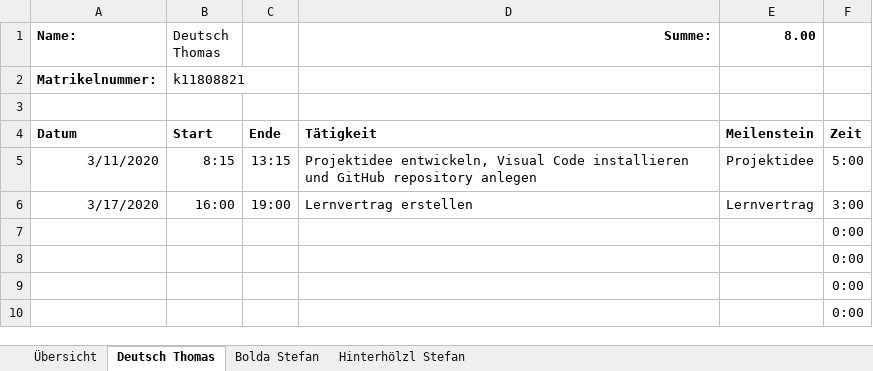
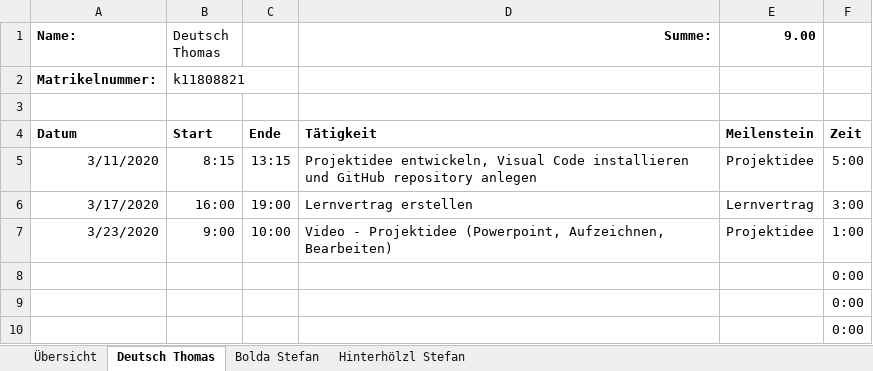
Before and after one commit to deutho/CEKT-Web, an Excel workbook: administratives/2020S_CE KT_Zeitaufzeichnung_Gruppe9.xlsx, sheet Deutsch Thomas, drawn as a sheet; only a part is shown; values as stored, in another font and other column widths than the file's, no borders; table styles not drawn; removed rows and columns are numbered as before the commit, all else as after; the diff names each change by its address in the sheet, - before the commit and + after, or states it on an @@ line.

Commit message:
update, zeitaufzeichnung

```diff
--- a/administratives/2020S_CE KT_Zeitaufzeichnung_Gruppe9.xlsx (sheet Deutsch Thomas)
+++ b/administratives/2020S_CE KT_Zeitaufzeichnung_Gruppe9.xlsx (sheet Deutsch Thomas)
-E1: 8.00
+E1: 9.00
-row 7:  |  |  |  |  | 0:00
+row 7: 3/23/2020 | 9:00 | 10:00 | Video - Projektidee (Powerpoint, Aufzeichnen, Bearbeiten) | Projektidee | 1:00
```
Also changed, not shown: sheet Übersicht, hidden cells.
